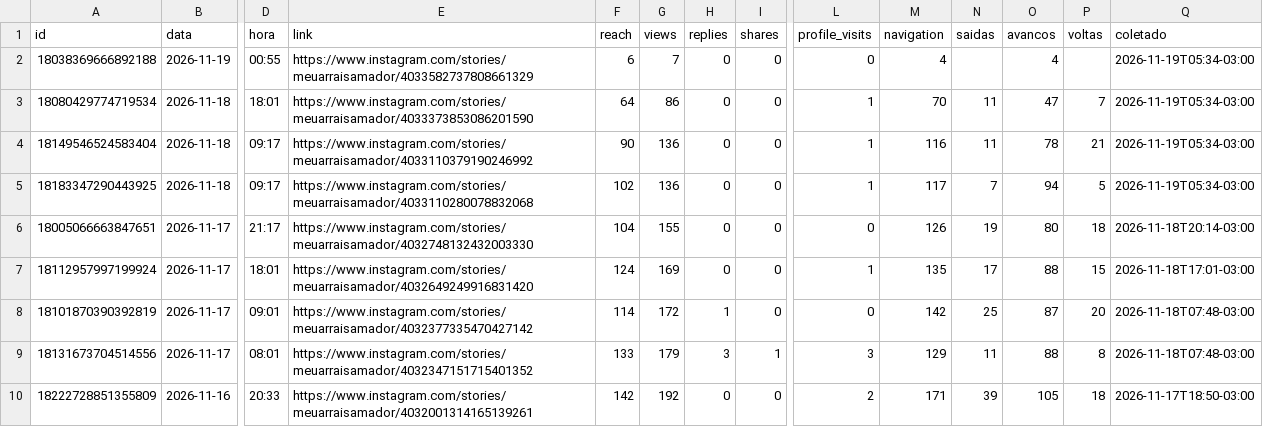
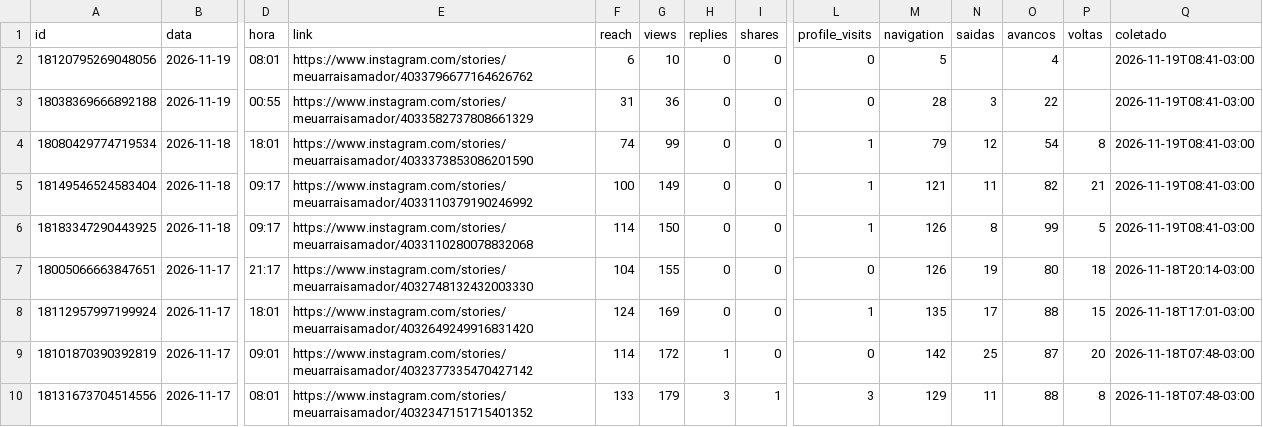
Before and after one commit to denysdmo/maa-publicador, a CSV file: metricas/stories.csv, drawn as a sheet; only a part is shown, gaps mark what is left out; the shorter side is filled out with more unchanged rows; addresses are those after the commit; rows hold the shown columns only; the diff names each change by its address in the sheet, - before the commit and + after, or states it on an @@ line.

```diff
--- a/metricas/stories.csv
+++ b/metricas/stories.csv
+row 2: 18120795269048056 | 2026-11-19 | 08:01 | https://www.instagram.com/stories/meuarraisamador/4033796677164626762 | 6 | 10 | 0 | 0 | 0 | 5 |  | 4 |  | 2026-11-19T08:41-03:00
-F3 (reach): 6
+F3 (reach): 31
-G3 (views): 7
+G3 (views): 36
-M3 (navigation): 4
+M3 (navigation): 28
-N3 (saidas): (empty)
+N3 (saidas): 3
-O3 (avancos): 4
+O3 (avancos): 22
-Q3:Q6 (coletado): 2026-11-19T05:34-03:00
+Q3:Q6 (coletado): 2026-11-19T08:41-03:00
-F4 (reach): 64
+F4 (reach): 74
-G4 (views): 86
+G4 (views): 99
-M4 (navigation): 70
+M4 (navigation): 79
-N4 (saidas): 11
+N4 (saidas): 12
-O4 (avancos): 47
+O4 (avancos): 54
-P4 (voltas): 7
+P4 (voltas): 8
-F5 (reach): 90
+F5 (reach): 100
-G5 (views): 136
+G5 (views): 149
-M5 (navigation): 116
+M5 (navigation): 121
-O5 (avancos): 78
+O5 (avancos): 82
-F6 (reach): 102
+F6 (reach): 114
-G6 (views): 136
+G6 (views): 150
-M6 (navigation): 117
+M6 (navigation): 126
-N6 (saidas): 7
+N6 (saidas): 8
-O6 (avancos): 94
+O6 (avancos): 99
```
Also changed, not shown: metricas/conta.csv, metricas/midias.csv, 2 other files.
